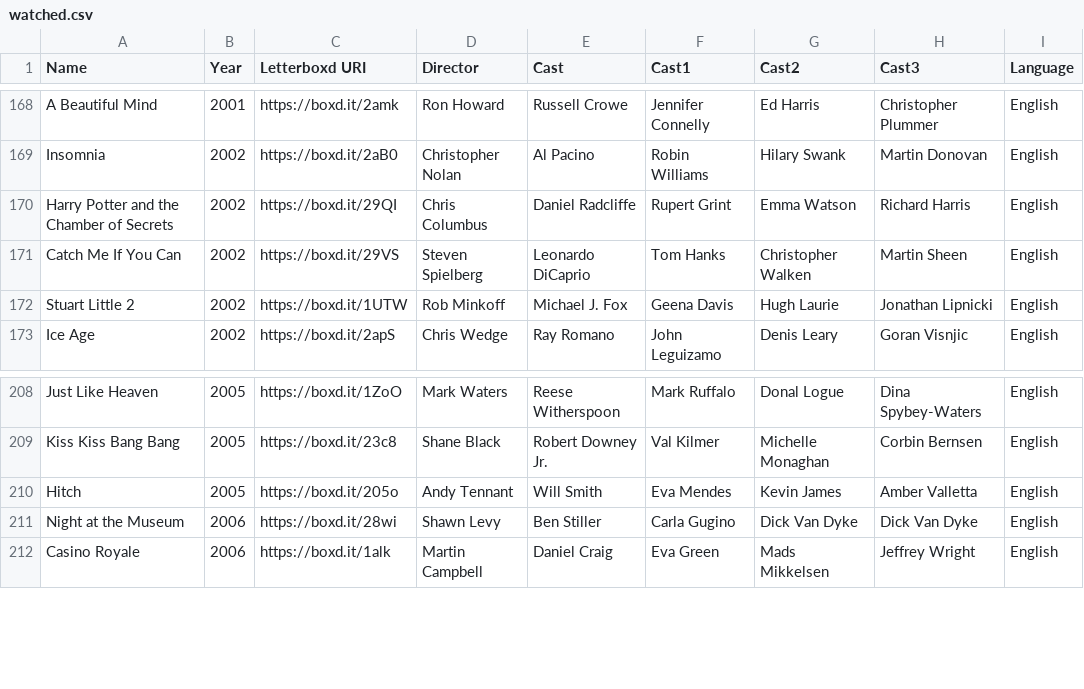
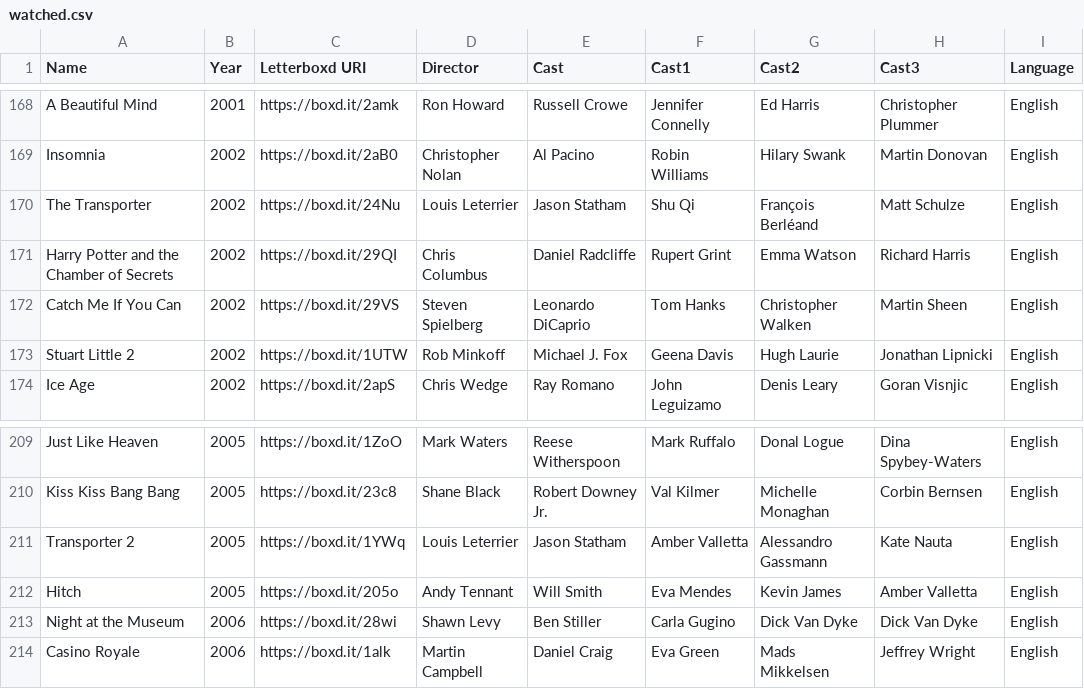
Before and after one commit to ASAND5/f-m-vis, a CSV file: watched.csv, drawn as a sheet; only a part is shown, gaps mark what is left out.

Commit message:
Update watched.csv

```diff
--- a/watched.csv
+++ b/watched.csv
@@ -169,2 +169,3 @@ A Beautiful Mind,2001,https://boxd.it/2amk,Ron Howard,Russell Crowe,Jennifer Con
 Insomnia,2002,https://boxd.it/2aB0,Christopher Nolan,Al Pacino,Robin Williams,Hilary Swank,Martin Donovan,English
+The Transporter,2002,https://boxd.it/24Nu,Louis Leterrier,Jason Statham,Shu Qi,François Berléand,Matt Schulze,English
 Harry Potter and the Chamber of Secrets,2002,https://boxd.it/29QI,Chris Columbus,Daniel Radcliffe,Rupert Grint,Emma Watson,Richard Harris,English
@@ -209,2 +210,3 @@ Just Like Heaven,2005,https://boxd.it/1ZoO,Mark Waters,Reese Witherspoon,Mark Ru
 Kiss Kiss Bang Bang,2005,https://boxd.it/23c8,Shane Black,Robert Downey Jr.,Val Kilmer,Michelle Monaghan,Corbin Bernsen,English
+Transporter 2,2005,https://boxd.it/1YWq,Louis Leterrier,Jason Statham,Amber Valletta,Alessandro Gassmann,Kate Nauta,English
 Hitch,2005,https://boxd.it/205o,Andy Tennant,Will Smith,Eva Mendes,Kevin James,Amber Valletta,English
```
